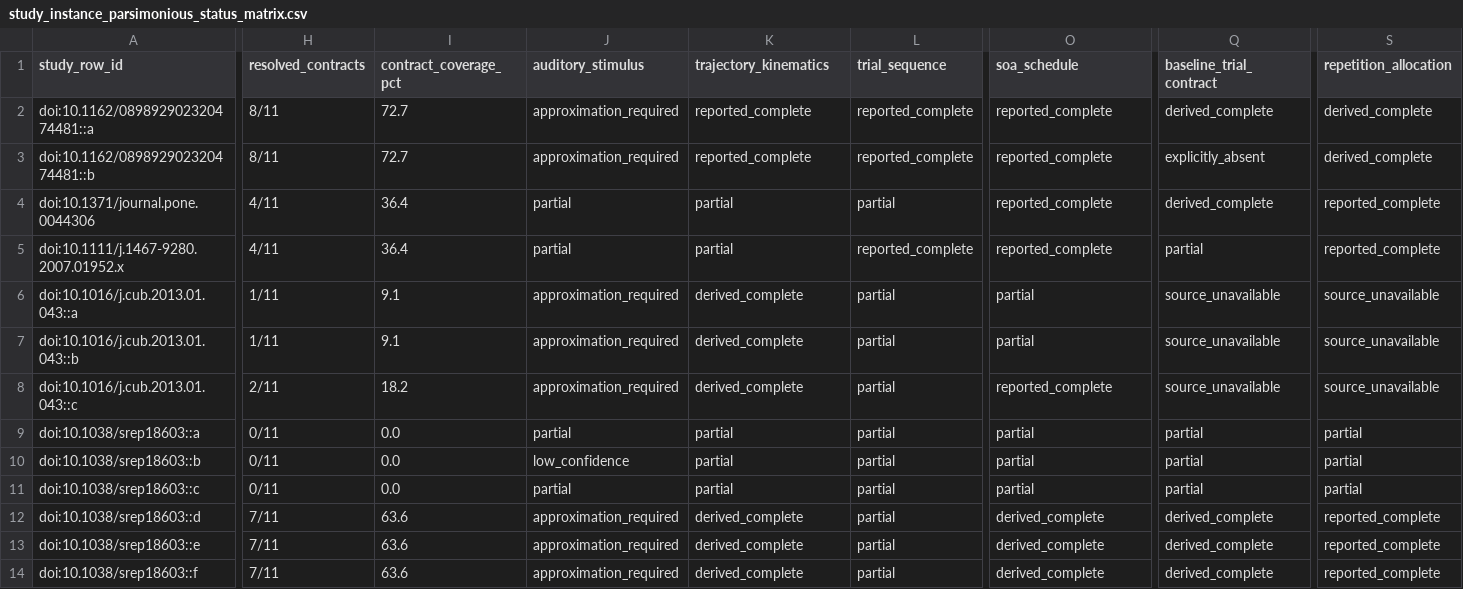
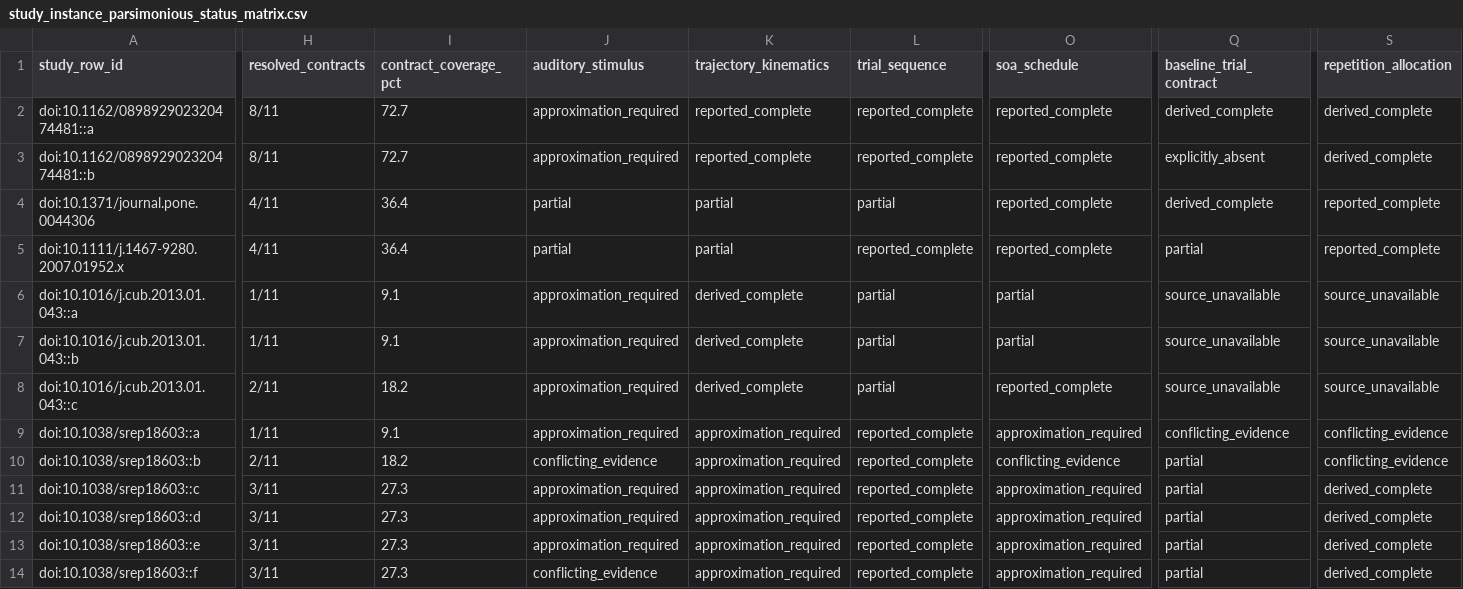
Before and after one commit to GeorgeFejer91/pps-kit, a CSV file: For-AI/research/literature/audiotactile-paper-metadata-audit/publication-parameter-matrix/study_instance_parsimonious_status_matrix.csv, drawn as a sheet; only a part is shown, gaps mark what is left out; the diff covers the shown part only; the diff names each change by its address in the sheet, - before the commit and + after, or states it on an @@ line.

```diff
--- a/For-AI/research/literature/audiotactile-paper-metadata-audit/publication-parameter-matrix/study_instance_parsimonious_status_matrix.csv
+++ b/For-AI/research/literature/audiotactile-paper-metadata-audit/publication-parameter-matrix/study_instance_parsimonious_status_matrix.csv
-H9 (resolved_contracts): 0/11
+H9 (resolved_contracts): 1/11
-I9 (contract_coverage_pct): 0.0
+I9 (contract_coverage_pct): 9.1
-J9 (auditory_stimulus): partial
+J9 (auditory_stimulus): approximation_required
-K9:K11 (trajectory_kinematics): partial
+K9:K11 (trajectory_kinematics): approximation_required
-L9:L14 (trial_sequence): partial
+L9:L14 (trial_sequence): reported_complete
-O9 (soa_schedule): partial
+O9 (soa_schedule): approximation_required
-Q9 (baseline_trial_contract): partial
+Q9 (baseline_trial_contract): conflicting_evidence
-S9:S10 (repetition_allocation): partial
+S9:S10 (repetition_allocation): conflicting_evidence
-H10 (resolved_contracts): 0/11
+H10 (resolved_contracts): 2/11
-I10 (contract_coverage_pct): 0.0
+I10 (contract_coverage_pct): 18.2
-J10 (auditory_stimulus): low_confidence
+J10 (auditory_stimulus): conflicting_evidence
-O10 (soa_schedule): partial
+O10 (soa_schedule): conflicting_evidence
-H11 (resolved_contracts): 0/11
+H11 (resolved_contracts): 3/11
-I11 (contract_coverage_pct): 0.0
+I11 (contract_coverage_pct): 27.3
-J11 (auditory_stimulus): partial
+J11 (auditory_stimulus): approximation_required
-O11 (soa_schedule): partial
+O11 (soa_schedule): approximation_required
-S11 (repetition_allocation): partial
+S11 (repetition_allocation): derived_complete
-H12:H14 (resolved_contracts): 7/11
+H12:H14 (resolved_contracts): 3/11
-I12:I14 (contract_coverage_pct): 63.6
+I12:I14 (contract_coverage_pct): 27.3
-K12:K14 (trajectory_kinematics): derived_complete
+K12:K14 (trajectory_kinematics): approximation_required
-O12:O14 (soa_schedule): derived_complete
+O12:O14 (soa_schedule): approximation_required
-Q12:Q14 (baseline_trial_contract): derived_complete
+Q12:Q14 (baseline_trial_contract): partial
-S12:S14 (repetition_allocation): reported_complete
+S12:S14 (repetition_allocation): derived_complete
-J14 (auditory_stimulus): approximation_required
+J14 (auditory_stimulus): conflicting_evidence
```
Also changed, not shown: 3 added rows and 25 edited cells elsewhere in this file, For-AI/research/literature/audiotactile-paper-metadata-audit/publication-parameter-matrix/study_instance_current_toolkit_input_matrix.csv, For-AI/research/literature/audiotactile-paper-metadata-audit/publication-parameter-matrix/study_instance_index.csv, 43 other files.
